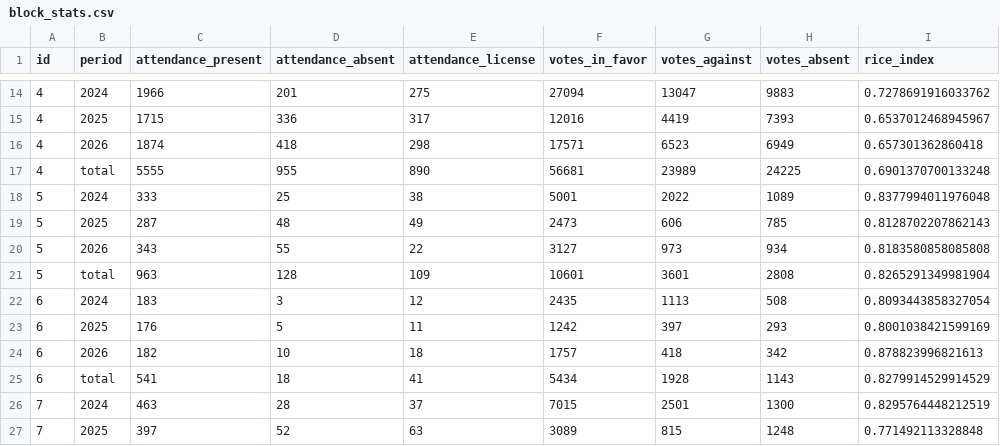
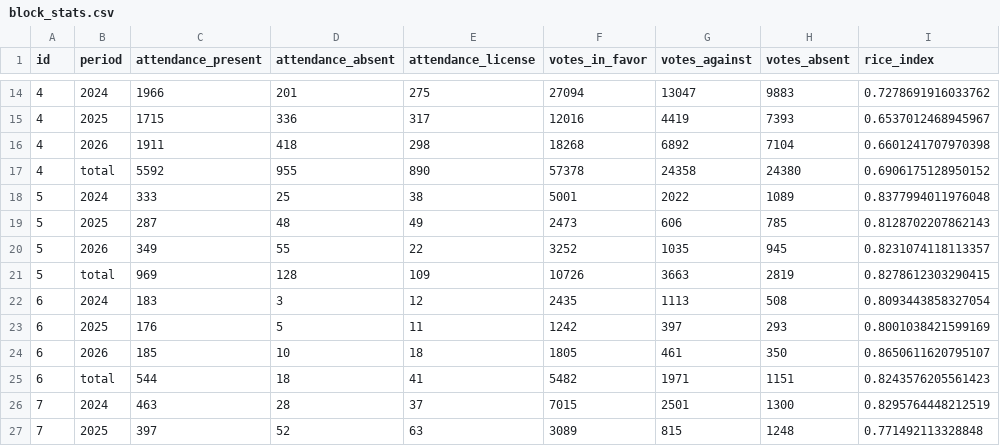
Before and after one commit to guyo14/banana-congresogt-site, a CSV file: data/block_stats.csv, drawn as a sheet; only a part is shown, gaps mark what is left out; the diff covers the shown part only.

```diff
--- a/data/block_stats.csv
+++ b/data/block_stats.csv
@@ -15,12 +15,12 @@ id,period,attendance_present,attendance_absent,attendance_license,votes_in_favor
 4,2025,1715,336,317,12016,4419,7393,0.6537012468945967
-4,2026,1874,418,298,17571,6523,6949,0.657301362860418
-4,total,5555,955,890,56681,23989,24225,0.6901370700133248
+4,2026,1911,418,298,18268,6892,7104,0.6601241707970398
+4,total,5592,955,890,57378,24358,24380,0.6906175128950152
 5,2024,333,25,38,5001,2022,1089,0.8377994011976048
 5,2025,287,48,49,2473,606,785,0.8128702207862143
-5,2026,343,55,22,3127,973,934,0.8183580858085808
-5,total,963,128,109,10601,3601,2808,0.8265291349981904
+5,2026,349,55,22,3252,1035,945,0.8231074118113357
+5,total,969,128,109,10726,3663,2819,0.8278612303290415
 6,2024,183,3,12,2435,1113,508,0.8093443858327054
 6,2025,176,5,11,1242,397,293,0.8001038421599169
-6,2026,182,10,18,1757,418,342,0.878823996821613
-6,total,541,18,41,5434,1928,1143,0.8279914529914529
+6,2026,185,10,18,1805,461,350,0.8650611620795107
+6,total,544,18,41,5482,1971,1151,0.8243576205561423
 7,2024,463,28,37,7015,2501,1300,0.8295764448212519
```
Also changed, not shown: 134 edited cells elsewhere in this file, data/attendance.csv, data/congressman_similarity.csv, 6 other files.
